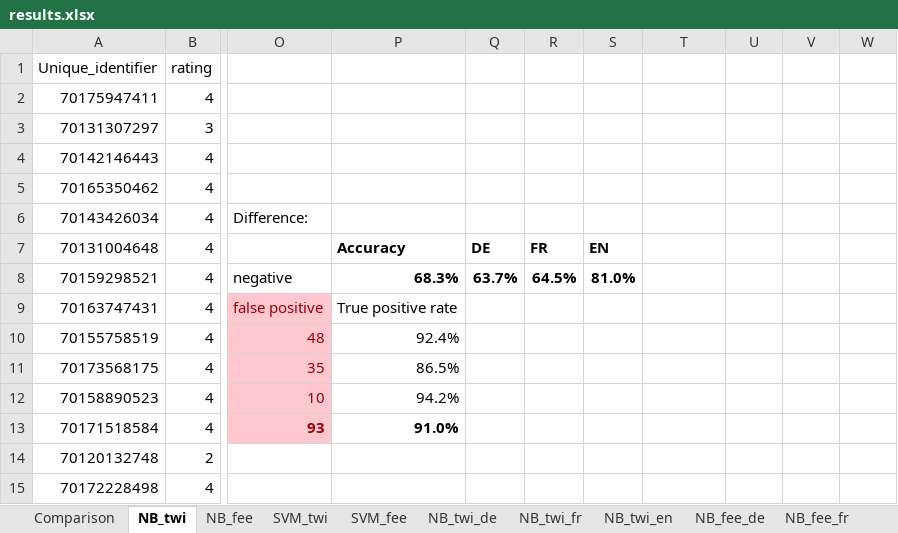
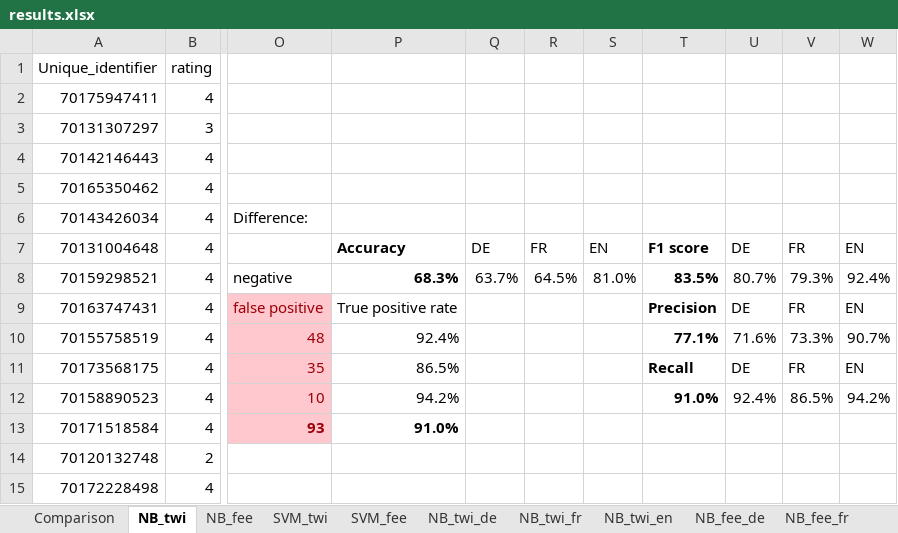
Before and after one commit to ManuelFrieder/FHNW_SentimentAnalysis, an Excel workbook: results.xlsx, sheet NB_twi, drawn as a sheet; only a part is shown, gaps mark what is left out; values as stored, in another font and other column widths than the file's, no borders; the diff covers the shown part only; the diff names each change by its address in the sheet, - before the commit and + after, or states it on an @@ line.

```diff
--- a/results.xlsx (sheet NB_twi)
+++ b/results.xlsx (sheet NB_twi)
-Q7:S8 bold: on
+Q7:S8 bold: off
-T7: (empty)
+T7: F1 score
-U7: (empty)
+U7: DE
-V7: (empty)
+V7: FR
-W7: (empty)
+W7: EN
-T8: (empty)
+T8: 83.5%
-U8: (empty)
+U8: 80.7%
-V8: (empty)
+V8: 79.3%
-W8: (empty)
+W8: 92.4%
-T9: (empty)
+T9: Precision
-U9: (empty)
+U9: DE
-V9: (empty)
+V9: FR
-W9: (empty)
+W9: EN
-T10: (empty)
+T10: 77.1%
-U10: (empty)
+U10: 71.6%
-V10: (empty)
+V10: 73.3%
-W10: (empty)
+W10: 90.7%
-T11: (empty)
+T11: Recall
-U11: (empty)
+U11: DE
-V11: (empty)
+V11: FR
-W11: (empty)
+W11: EN
-T12: (empty)
+T12: 91.0%
-U12: (empty)
+U12: 92.4%
-V12: (empty)
+V12: 86.5%
-W12: (empty)
+W12: 94.2%
```
Also changed, not shown: 34 edited cells elsewhere in this sheet, sheet Comparison, sheet SVM_twi, sheet NB_fee, sheet SVM_fee.
